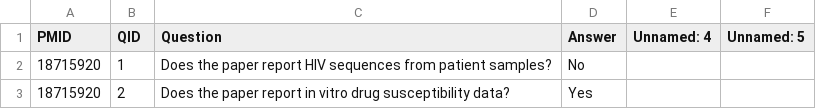
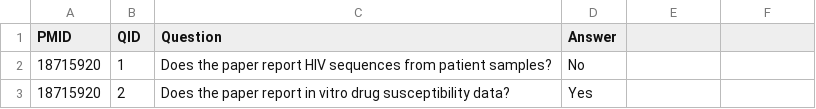
Before and after one commit to hivdb/chat_HIVDB_paper, a CSV file: advanced-prompting/csv/llama-3.1-8B-base_parsed.csv, drawn as a sheet; only a part is shown; the diff names each change by its address in the sheet, - before the commit and + after, or states it on an @@ line.

Commit message:
fix answer parsing for llama models

```diff
--- a/advanced-prompting/csv/llama-3.1-8B-base_parsed.csv
+++ b/advanced-prompting/csv/llama-3.1-8B-base_parsed.csv
-E1: Unnamed: 4
+E1: (empty)
-F1: Unnamed: 5
+F1: (empty)
```
Also changed, not shown: advanced-prompting/csv/llama-3.1-70B-FT 150_new30_parsed.csv, advanced-prompting/csv/llama-3.1-70B-FT 150_parsed.csv, 21 other files.
